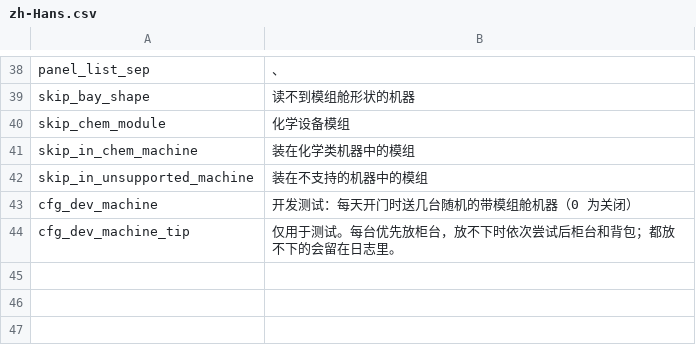
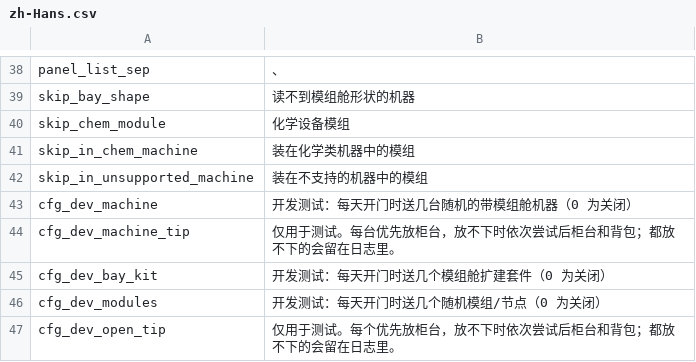
Before and after one commit to Ghostflamez/ModePuzzle_SteamMod, a CSV file: Localization/zh-Hans.csv, drawn as a sheet; only a part is shown, gaps mark what is left out; the diff names each change by its address in the sheet, - before the commit and + after, or states it on an @@ line.

```diff
--- a/Localization/zh-Hans.csv
+++ b/Localization/zh-Hans.csv
+row 45: cfg_dev_bay_kit | 开发测试：每天开门时送几个模组舱扩建套件（0 为关闭）
+row 46: cfg_dev_modules | 开发测试：每天开门时送几个随机模组/节点（0 为关闭）
+row 47: cfg_dev_open_tip | 仅用于测试。每个优先放柜台，放不下时依次尝试后柜台和背包；都放不下的会留在日志里。
```
Also changed, not shown: Localization/en.csv, 1 other file.
